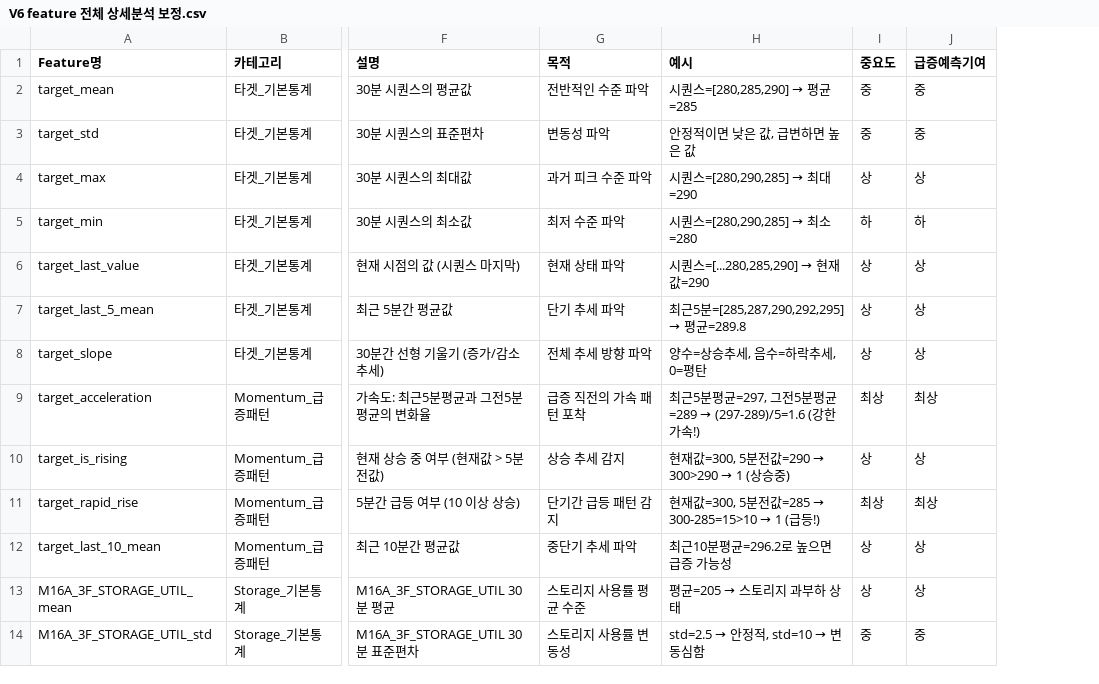
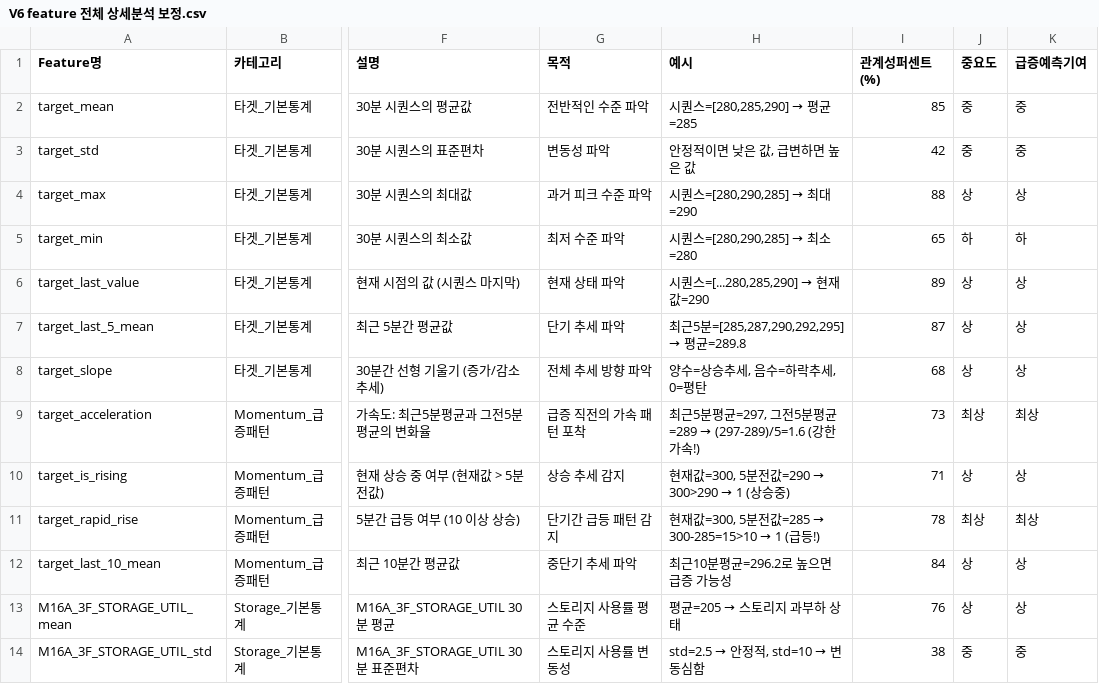
Before and after one commit to junryge/Aspp, a CSV file: NODE/HUB/V6_END_C_12_V2/V6_FAS/V6 feature 전체 상세분석 보정.csv, drawn as a sheet; only a part is shown, gaps mark what is left out; the diff names each change by its address in the sheet, - before the commit and + after, or states it on an @@ line.

Commit message:
V6 feature 전체 상세분석 보정.csv 업데이트

```diff
--- a/NODE/HUB/V6_END_C_12_V2/V6_FAS/V6 feature 전체 상세분석 보정.csv
+++ b/NODE/HUB/V6_END_C_12_V2/V6_FAS/V6 feature 전체 상세분석 보정.csv
+column I (관계성퍼센트(%)), rows 2-14: 85 | 42 | 88 | 65 | 89 | 87 | 68 | 73 | 71 | 78 | 84 | 76 | 38
```
